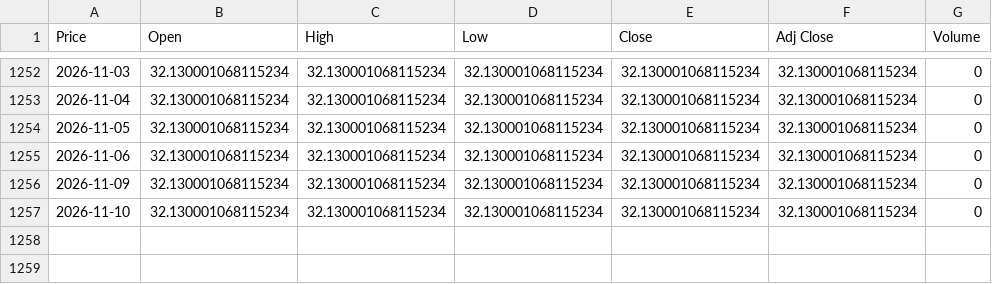
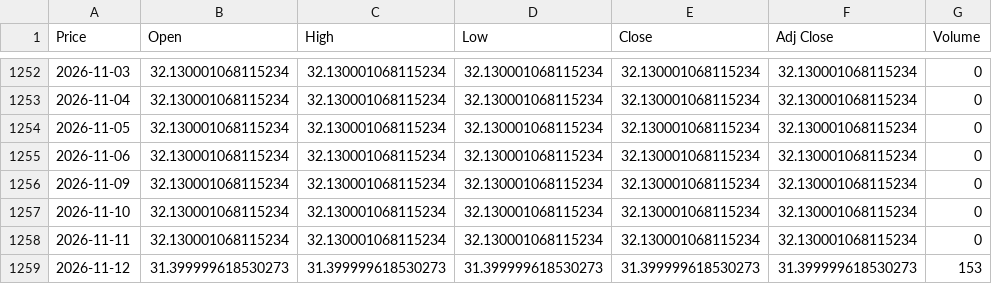
Before and after one commit to Mmito24/Finance_Analysis, a CSV file: datos_bmv/Gigante_GIGANTE.csv, drawn as a sheet; only a part is shown, gaps mark what is left out; the diff names each change by its address in the sheet, - before the commit and + after, or states it on an @@ line.

```diff
--- a/datos_bmv/Gigante_GIGANTE.csv
+++ b/datos_bmv/Gigante_GIGANTE.csv
+row 1258: 2026-11-11 | 32.130001068115234 | 32.130001068115234 | 32.130001068115234 | 32.130001068115234 | 32.130001068115234 | 0
+row 1259: 2026-11-12 | 31.399999618530273 | 31.399999618530273 | 31.399999618530273 | 31.399999618530273 | 31.399999618530273 | 153
```
Also changed, not shown: datos_bmv/AmericaMovil_AMXB.csv, datos_bmv/ElPuertodeLiverpool_LIVEPOL1.csv, 45 other files.
